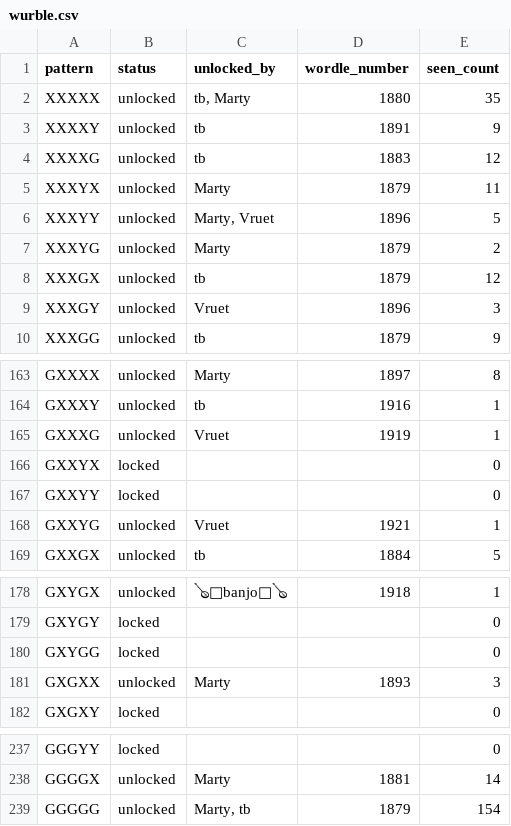
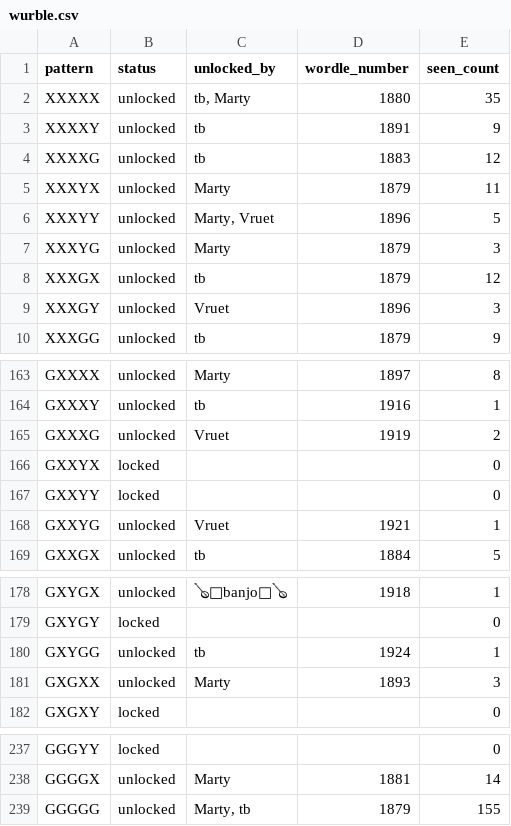
Before and after one commit to katamartini/katamartini.github.io, a CSV file: wurble.csv, drawn as a sheet; only a part is shown, gaps mark what is left out.

```diff
--- a/wurble.csv
+++ b/wurble.csv
@@ -6,3 +6,3 @@ XXXYX,unlocked,Marty,1879,11
 XXXYY,unlocked,"Marty, Vruet",1896,5
-XXXYG,unlocked,Marty,1879,2
+XXXYG,unlocked,Marty,1879,3
 XXXGX,unlocked,tb,1879,12
@@ -164,3 +164,3 @@ GXXXX,unlocked,Marty,1897,8
 GXXXY,unlocked,tb,1916,1
-GXXXG,unlocked,Vruet,1919,1
+GXXXG,unlocked,Vruet,1919,2
 GXXYX,locked,,,0
@@ -179,3 +179,3 @@ GXYGX,unlocked,🪕🦐banjo🦐🪕,1918,1
 GXYGY,locked,,,0
-GXYGG,locked,,,0
+GXYGG,unlocked,tb,1924,1
 GXGXX,unlocked,Marty,1893,3
@@ -238,2 +238,2 @@ GGGYY,locked,,,0
 GGGGX,unlocked,Marty,1881,14
-GGGGG,unlocked,"Marty, tb",1879,154
+GGGGG,unlocked,"Marty, tb",1879,155
```
Also changed, not shown: 1 other file.
